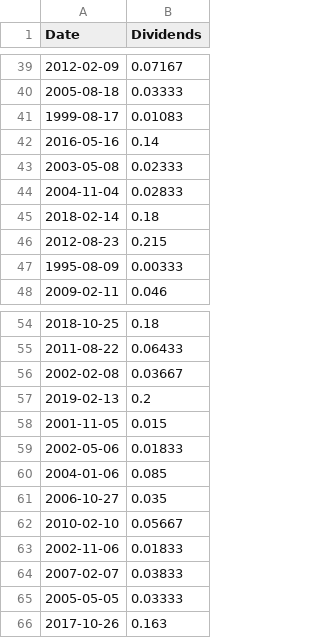
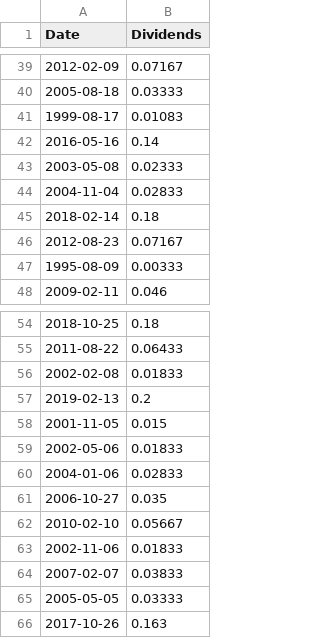
Before and after one commit to Ehpropp/Data-Blog, a CSV file: data/MRU.TO/MRU.TO_div.csv, drawn as a sheet; only a part is shown, gaps mark what is left out.

Commit message:
Cleaned dividend data

```diff
--- a/data/MRU.TO/MRU.TO_div.csv
+++ b/data/MRU.TO/MRU.TO_div.csv
@@ -45,3 +45,3 @@ Date,Dividends
 2018-02-14,0.18
-2012-08-23,0.215
+2012-08-23,0.07167
 1995-08-09,0.00333
@@ -55,3 +55,3 @@ Date,Dividends
 2011-08-22,0.06433
-2002-02-08,0.03667
+2002-02-08,0.01833
 2019-02-13,0.2
@@ -59,3 +59,3 @@ Date,Dividends
 2002-05-06,0.01833
-2004-01-06,0.085
+2004-01-06,0.02833
 2006-10-27,0.035
```
Also changed, not shown: 1 other file.
